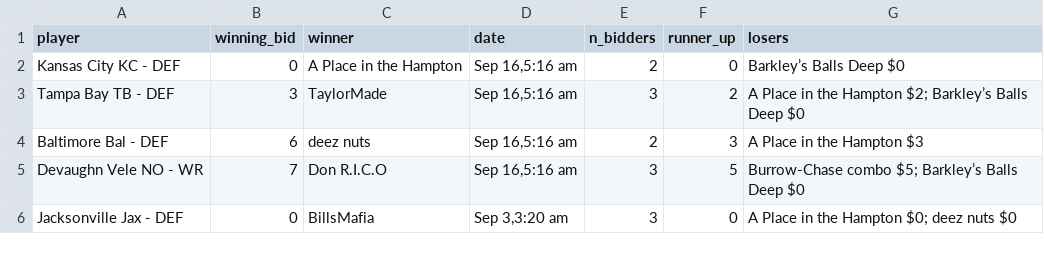
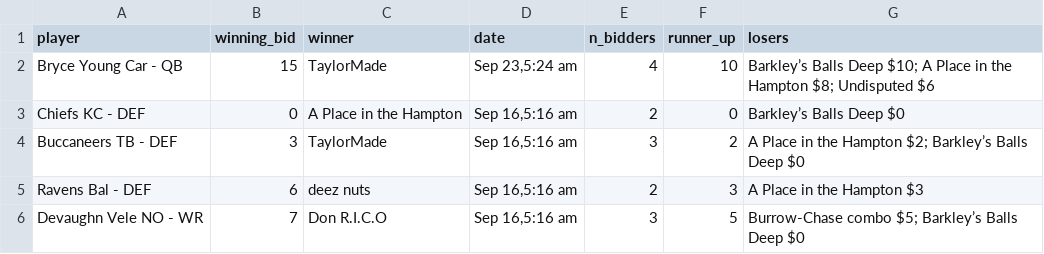
Before and after one commit to chrispimentel3/ff-dashboard, a CSV file: data/yahoo_faab_bids.csv, drawn as a sheet.

```diff
--- a/data/yahoo_faab_bids.csv
+++ b/data/yahoo_faab_bids.csv
@@ -1,6 +1,6 @@
 player,winning_bid,winner,date,n_bidders,runner_up,losers
-Kansas City KC - DEF,0,A Place in the Hampton,"Sep 16,5:16 am",2,0,Barkley’s Balls Deep $0
-Tampa Bay TB - DEF,3,TaylorMade,"Sep 16,5:16 am",3,2,A Place in the Hampton $2; Barkley’s Balls Deep $0
-Baltimore Bal - DEF,6,deez nuts,"Sep 16,5:16 am",2,3,A Place in the Hampton $3
+Bryce Young Car - QB,15,TaylorMade,"Sep 23,5:24 am",4,10,Barkley’s Balls Deep $10; A Place in the Hampton $8; Undisputed $6
+Chiefs KC - DEF,0,A Place in the Hampton,"Sep 16,5:16 am",2,0,Barkley’s Balls Deep $0
+Buccaneers TB - DEF,3,TaylorMade,"Sep 16,5:16 am",3,2,A Place in the Hampton $2; Barkley’s Balls Deep $0
+Ravens Bal - DEF,6,deez nuts,"Sep 16,5:16 am",2,3,A Place in the Hampton $3
 Devaughn Vele NO - WR,7,Don R.I.C.O,"Sep 16,5:16 am",3,5,Burrow-Chase combo $5; Barkley’s Balls Deep $0
-Jacksonville Jax - DEF,0,BillsMafia,"Sep 3,3:20 am",3,0,A Place in the Hampton $0; deez nuts $0
```
Also changed, not shown: data/yahoo_faab.csv, data/yahoo_free_agents.csv, 6 other files.
